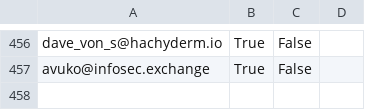
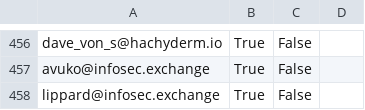
Before and after one commit to cstromblad/infosec_mastodon, a CSV file: mastodon_infosec_import.csv, drawn as a sheet; only a part is shown, gaps mark what is left out; the diff names each change by its address in the sheet, - before the commit and + after, or states it on an @@ line.

Commit message:
Automatically update CSV-file

```diff
--- a/mastodon_infosec_import.csv
+++ b/mastodon_infosec_import.csv
+row 458: lippard@infosec.exchange | True | False
```
